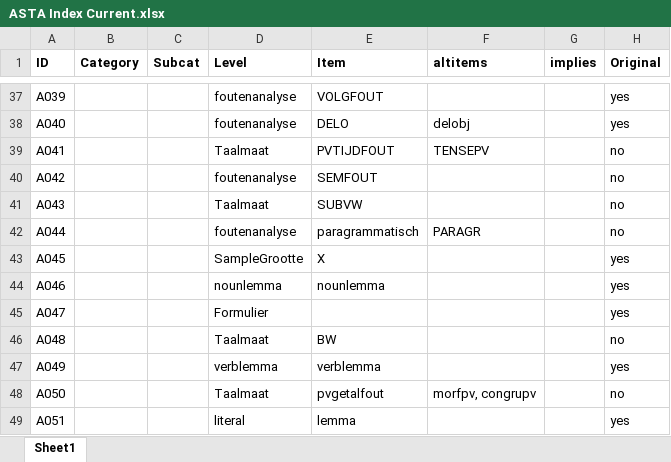
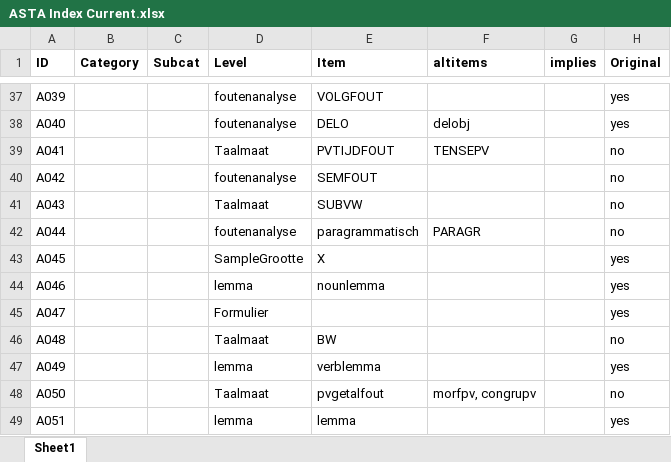
Before and after one commit to UUDigitalHumanitieslab/sastadev, an Excel workbook: src/sastadev/data/methods/ASTA Index Current.xlsx, sheet Sheet1, drawn as a sheet; only a part is shown, gaps mark what is left out; values as stored, in another font and other column widths than the file's, no borders; the diff names each change by its address in the sheet, - before the commit and + after, or states it on an @@ line.

```diff
--- a/src/sastadev/data/methods/ASTA Index Current.xlsx (sheet Sheet1)
+++ b/src/sastadev/data/methods/ASTA Index Current.xlsx (sheet Sheet1)
-D44 (Level): nounlemma
+D44 (Level): lemma
-D47 (Level): verblemma
+D47 (Level): lemma
-D49 (Level): literal
+D49 (Level): lemma
```
Also changed, not shown: src/sastadev/data/methods/TARSP Index Current.xlsx.
